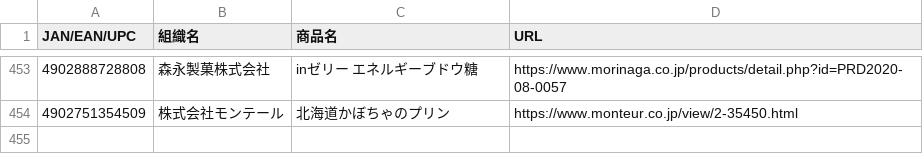
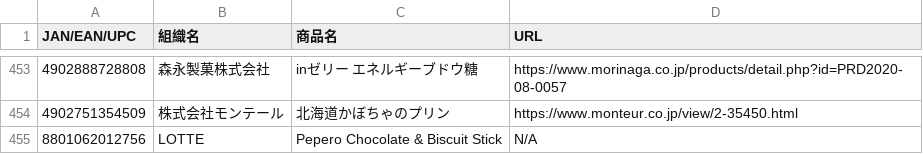
Before and after one commit to PC-CNT/mkn-09, a CSV file: 食料品.csv, drawn as a sheet; only a part is shown, gaps mark what is left out.

Commit message:
Update 食料品.csv

```diff
--- a/食料品.csv
+++ b/食料品.csv
@@ -454 +454,2 @@ JAN/EAN/UPC,組織名,商品名,URL
 4902751354509,株式会社モンテール,北海道かぼちゃのプリン,https://www.monteur.co.jp/view/2-35450.html
+8801062012756,LOTTE,Pepero Chocolate & Biscuit Stick,N/A
```
